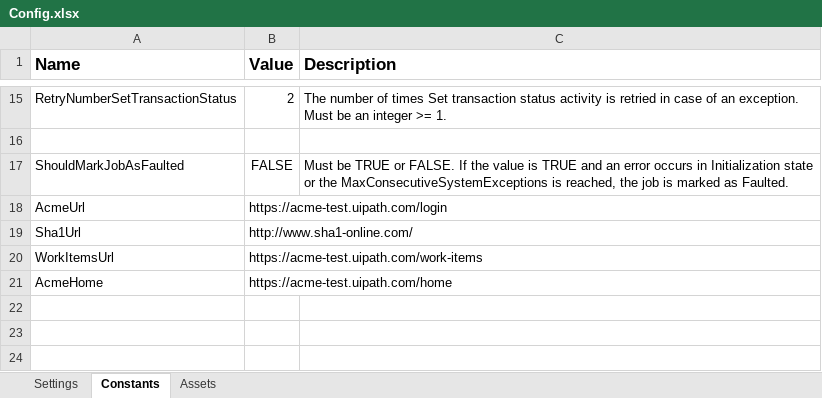
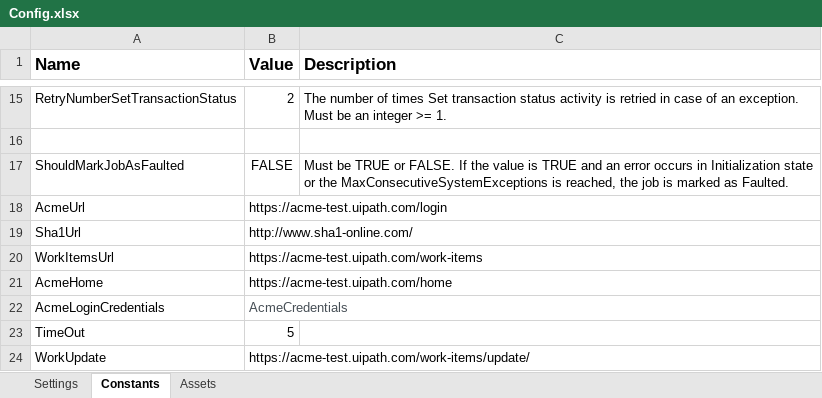
Before and after one commit to TheGrowthHackersNovigo/Shireen_Capstone_3, an Excel workbook: Data/Config.xlsx, sheet Constants, drawn as a sheet; only a part is shown, gaps mark what is left out; values as stored, in another font and other column widths than the file's, no borders; the diff names each change by its address in the sheet, - before the commit and + after, or states it on an @@ line.

Commit message:
+Worked on config part

```diff
--- a/Data/Config.xlsx (sheet Constants)
+++ b/Data/Config.xlsx (sheet Constants)
+row 22: AcmeLoginCredentials | AcmeCredentials
+row 23: TimeOut | 5
+row 24: WorkUpdate | https://acme-test.uipath.com/work-items/update/
```
Also changed, not shown: 5 other files.
